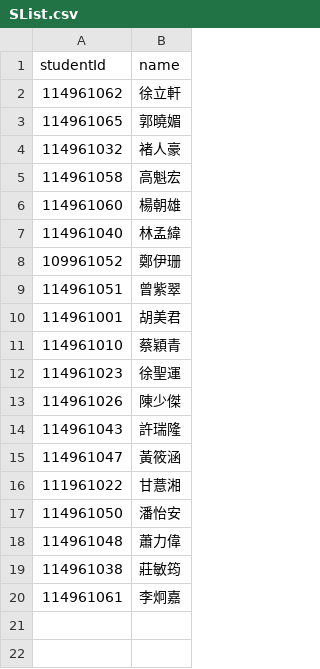
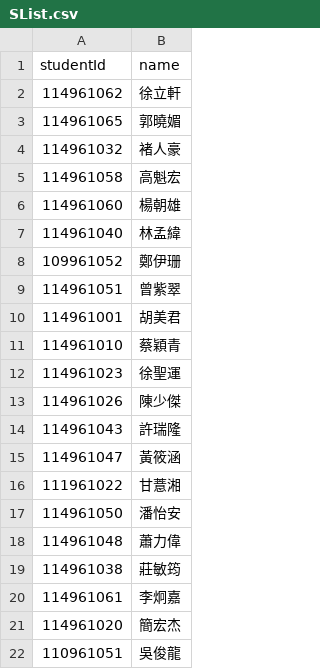
Before and after one commit to 114961062-lab/NCCUELLMCourseExam, a CSV file: SList.csv, drawn as a sheet.

Commit message:
Update SList.csv

```diff
--- a/SList.csv
+++ b/SList.csv
@@ -20 +20,3 @@ studentId,name
 114961061,李炯嘉
+114961020,簡宏杰
+110961051,吳俊龍
```
